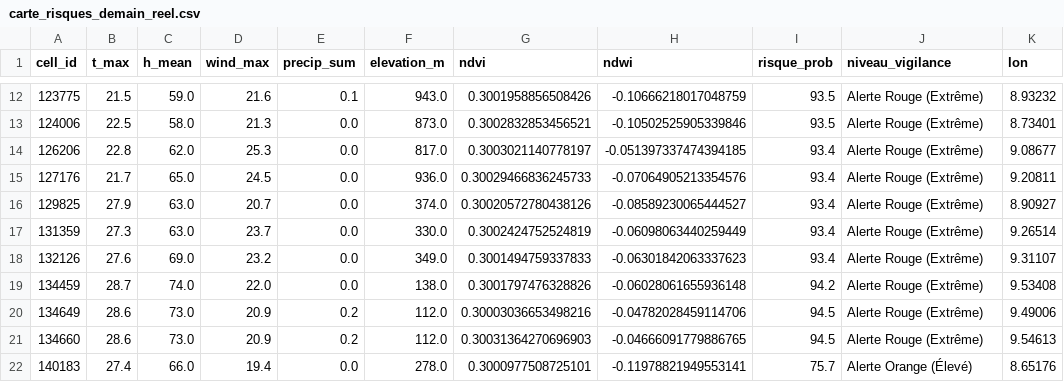
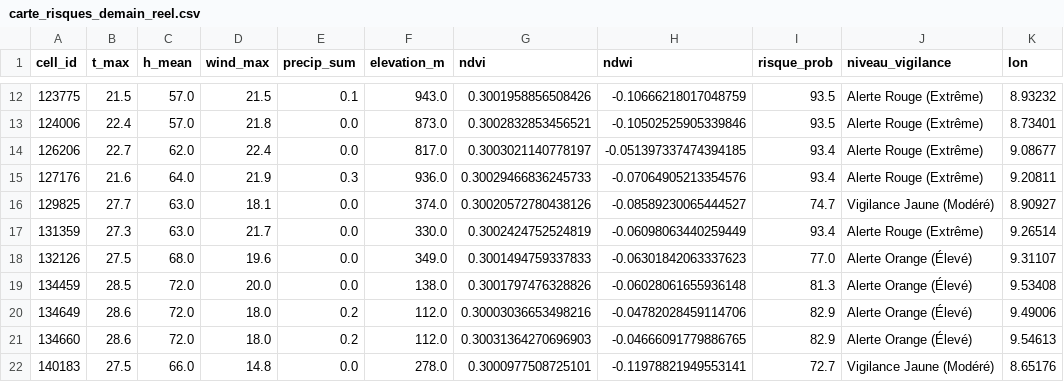
Before and after one commit to Ba7athproject/Tunisia_Fire_Watch, a CSV file: carte_risques_demain_reel.csv, drawn as a sheet; only a part is shown, gaps mark what is left out; the diff covers the shown part only; the diff names each change by its address in the sheet, - before the commit and + after, or states it on an @@ line.

```diff
--- a/carte_risques_demain_reel.csv
+++ b/carte_risques_demain_reel.csv
-C12 (h_mean): 59.0
+C12 (h_mean): 57.0
-D12 (wind_max): 21.6
+D12 (wind_max): 21.5
-B13 (t_max): 22.5
+B13 (t_max): 22.4
-C13 (h_mean): 58.0
+C13 (h_mean): 57.0
-D13 (wind_max): 21.3
+D13 (wind_max): 21.8
-B14 (t_max): 22.8
+B14 (t_max): 22.7
-D14 (wind_max): 25.3
+D14 (wind_max): 22.4
-B15 (t_max): 21.7
+B15 (t_max): 21.6
-C15 (h_mean): 65.0
+C15 (h_mean): 64.0
-D15 (wind_max): 24.5
+D15 (wind_max): 21.9
-E15 (precip_sum): 0.0
+E15 (precip_sum): 0.3
-B16 (t_max): 27.9
+B16 (t_max): 27.7
-D16 (wind_max): 20.7
+D16 (wind_max): 18.1
-I16 (risque_prob): 93.4
+I16 (risque_prob): 74.7
-J16 (niveau_vigilance): Alerte Rouge (Extrême)
+J16 (niveau_vigilance): Vigilance Jaune (Modéré)
-D17 (wind_max): 23.7
+D17 (wind_max): 21.7
-B18 (t_max): 27.6
+B18 (t_max): 27.5
-C18 (h_mean): 69.0
+C18 (h_mean): 68.0
-D18 (wind_max): 23.2
+D18 (wind_max): 19.6
-I18 (risque_prob): 93.4
+I18 (risque_prob): 77.0
-J18:J21 (niveau_vigilance): Alerte Rouge (Extrême)
+J18:J21 (niveau_vigilance): Alerte Orange (Élevé)
-B19 (t_max): 28.7
+B19 (t_max): 28.5
-C19 (h_mean): 74.0
+C19 (h_mean): 72.0
-D19 (wind_max): 22.0
+D19 (wind_max): 20.0
-I19 (risque_prob): 94.2
+I19 (risque_prob): 81.3
-C20:C21 (h_mean): 73.0
+C20:C21 (h_mean): 72.0
-D20:D21 (wind_max): 20.9
+D20:D21 (wind_max): 18.0
-I20:I21 (risque_prob): 94.5
+I20:I21 (risque_prob): 82.9
-B22 (t_max): 27.4
+B22 (t_max): 27.5
-D22 (wind_max): 19.4
+D22 (wind_max): 14.8
-I22 (risque_prob): 75.7
+I22 (risque_prob): 72.7
-J22 (niveau_vigilance): Alerte Orange (Élevé)
+J22 (niveau_vigilance): Vigilance Jaune (Modéré)
```
Also changed, not shown: 97 edited cells elsewhere in this file.
